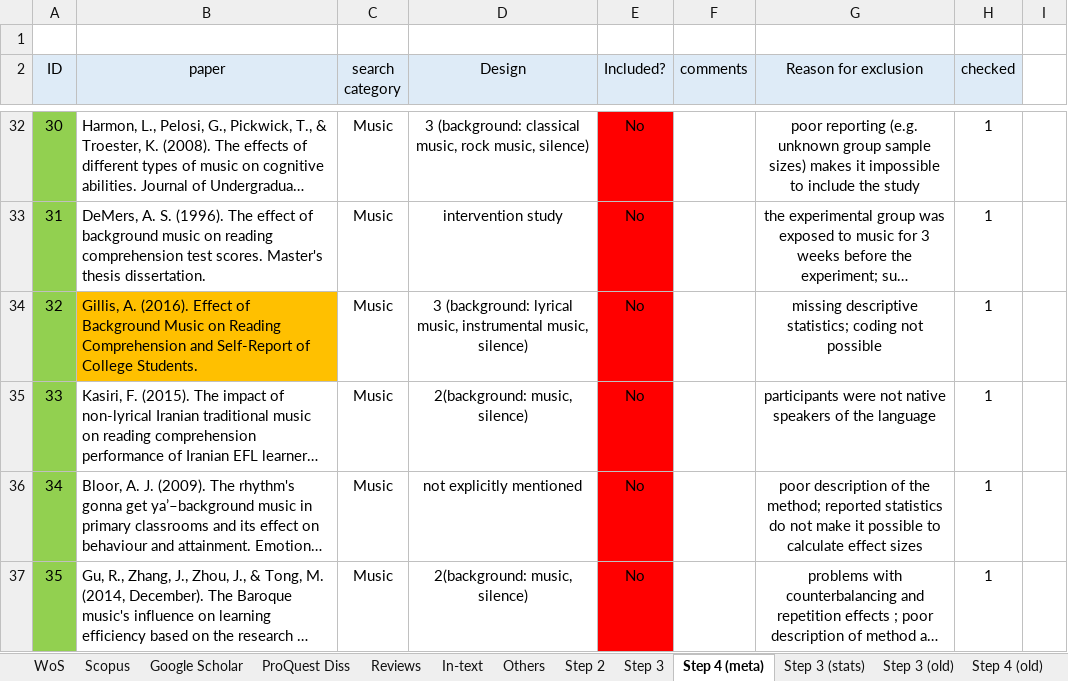
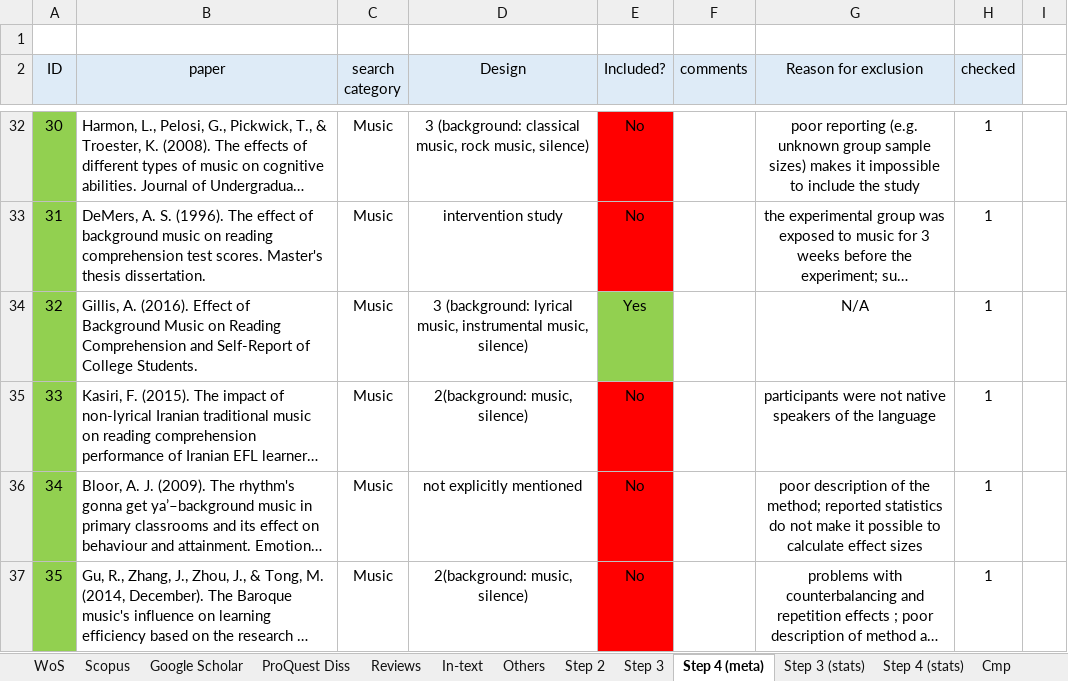
Before and after one commit to martin-vasilev/reading_sounds, an Excel workbook: Literature_search/database.xlsx, sheet Step 4 (meta), drawn as a sheet; only a part is shown, gaps mark what is left out; long unchanged cells end in …; values as stored, in another font and other column widths than the file's, no borders; the diff names each change by its address in the sheet, - before the commit and + after, or states it on an @@ line.

```diff
--- a/Literature_search/database.xlsx (sheet Step 4 (meta))
+++ b/Literature_search/database.xlsx (sheet Step 4 (meta))
-sheet tab: Step 3 (old)
-sheet tab: Step 4 (old)
+sheet tab: Step 4 (stats)
-B34 fill: #FFC000
+B34 fill: none
-E34 (Included?): No
+E34 (Included?): Yes
-E34 fill: #FF0000
+E34 fill: #92D050
-G34 (Reason for exclusion): missing descriptive statistics; coding not possible
+G34 (Reason for exclusion): N/A
```
Also changed, not shown: sheet Step 3 (stats), sheet Step 3, sheet Step 2, other sheet tabs, 9 other files.
